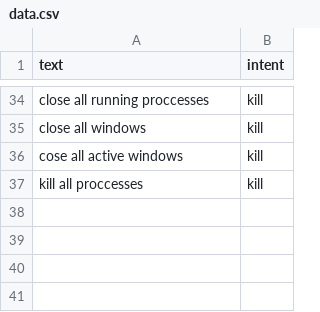
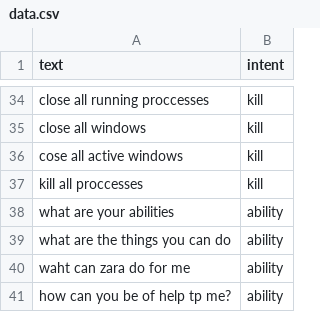
Before and after one commit to kayc0des/VoiceMate, a CSV file: voicemate/data.csv, drawn as a sheet; only a part is shown, gaps mark what is left out; the diff names each change by its address in the sheet, - before the commit and + after, or states it on an @@ line.

```diff
--- a/voicemate/data.csv
+++ b/voicemate/data.csv
+row 38: what are your abilities | ability
+row 39: what are the things you can do | ability
+row 40: waht can zara do for me | ability
+row 41: how can you be of help tp me? | ability
```
Also changed, not shown: 3 other files.
